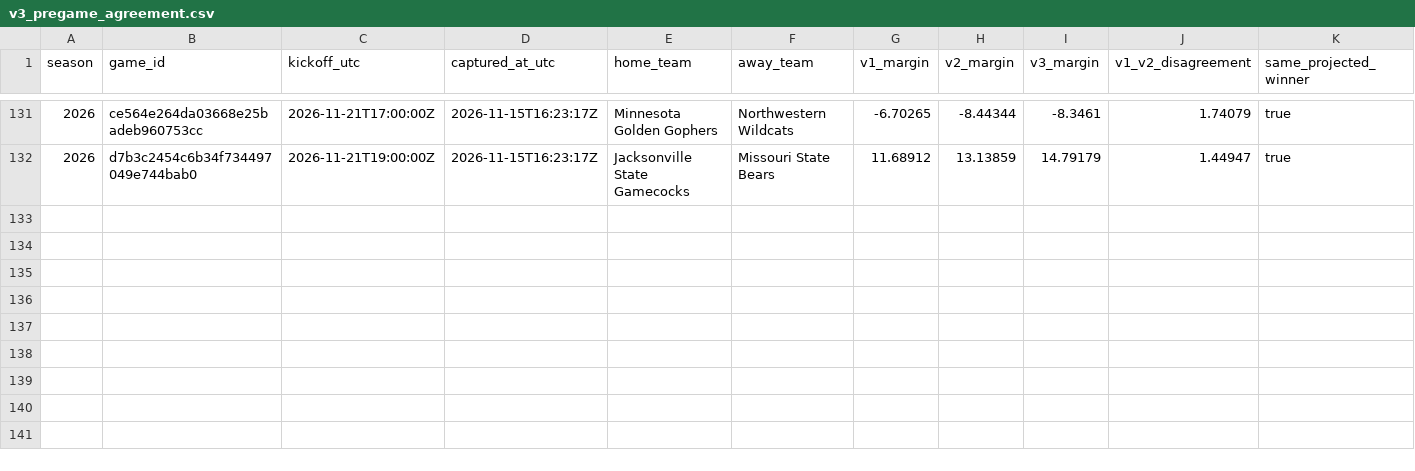
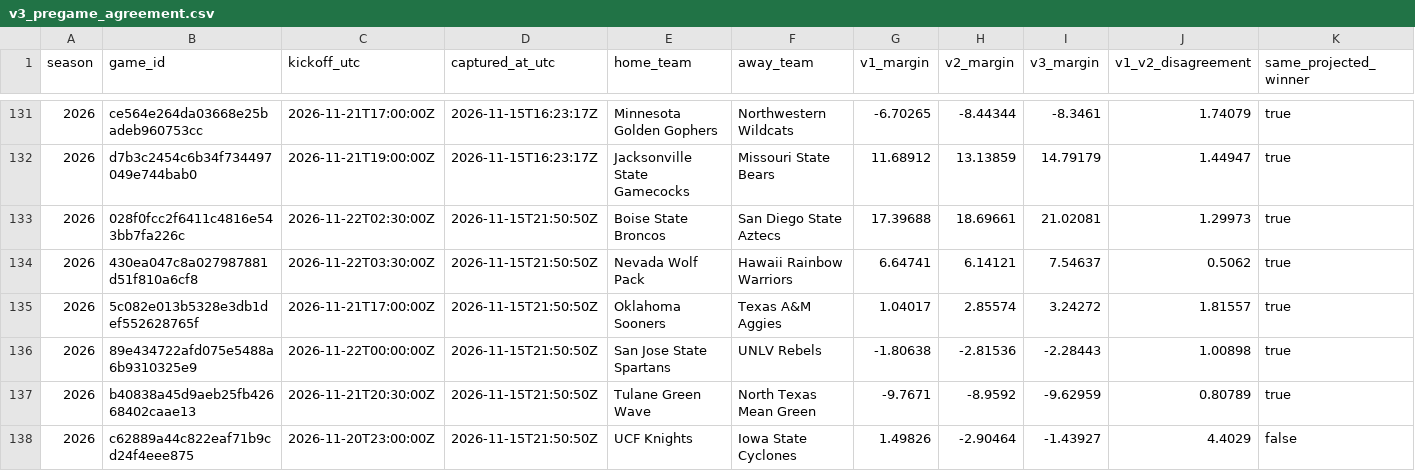
Before and after one commit to JarzCFB/codi-cfb-dashboard, a CSV file: prospective/v3_pregame_agreement.csv, drawn as a sheet; only a part is shown, gaps mark what is left out; rows hold the shown columns only; the diff names each change by its address in the sheet, - before the commit and + after, or states it on an @@ line.

```diff
--- a/prospective/v3_pregame_agreement.csv
+++ b/prospective/v3_pregame_agreement.csv
+row 133: 2026 | 028f0fcc2f6411c4816e543bb7fa226c | 2026-11-22T02:30:00Z | 2026-11-15T21:50:50Z | Boise State Broncos | San Diego State Aztecs | 17.39688 | 18.69661 | 21.02081 | 1.29973 | true
+row 134: 2026 | 430ea047c8a027987881d51f810a6cf8 | 2026-11-22T03:30:00Z | 2026-11-15T21:50:50Z | Nevada Wolf Pack | Hawaii Rainbow Warriors | 6.64741 | 6.14121 | 7.54637 | 0.5062 | true
+row 135: 2026 | 5c082e013b5328e3db1def552628765f | 2026-11-21T17:00:00Z | 2026-11-15T21:50:50Z | Oklahoma Sooners | Texas A&M Aggies | 1.04017 | 2.85574 | 3.24272 | 1.81557 | true
+row 136: 2026 | 89e434722afd075e5488a6b9310325e9 | 2026-11-22T00:00:00Z | 2026-11-15T21:50:50Z | San Jose State Spartans | UNLV Rebels | -1.80638 | -2.81536 | -2.28443 | 1.00898 | true
+row 137: 2026 | b40838a45d9aeb25fb42668402caae13 | 2026-11-21T20:30:00Z | 2026-11-15T21:50:50Z | Tulane Green Wave | North Texas Mean Green | -9.7671 | -8.9592 | -9.62959 | 0.80789 | true
+row 138: 2026 | c62889a44c822eaf71b9cd24f4eee875 | 2026-11-20T23:00:00Z | 2026-11-15T21:50:50Z | UCF Knights | Iowa State Cyclones | 1.49826 | -2.90464 | -1.43927 | 4.4029 | false
```
Also changed, not shown: reports/v3_upcoming_line_watchlist.csv, 6 other files.
